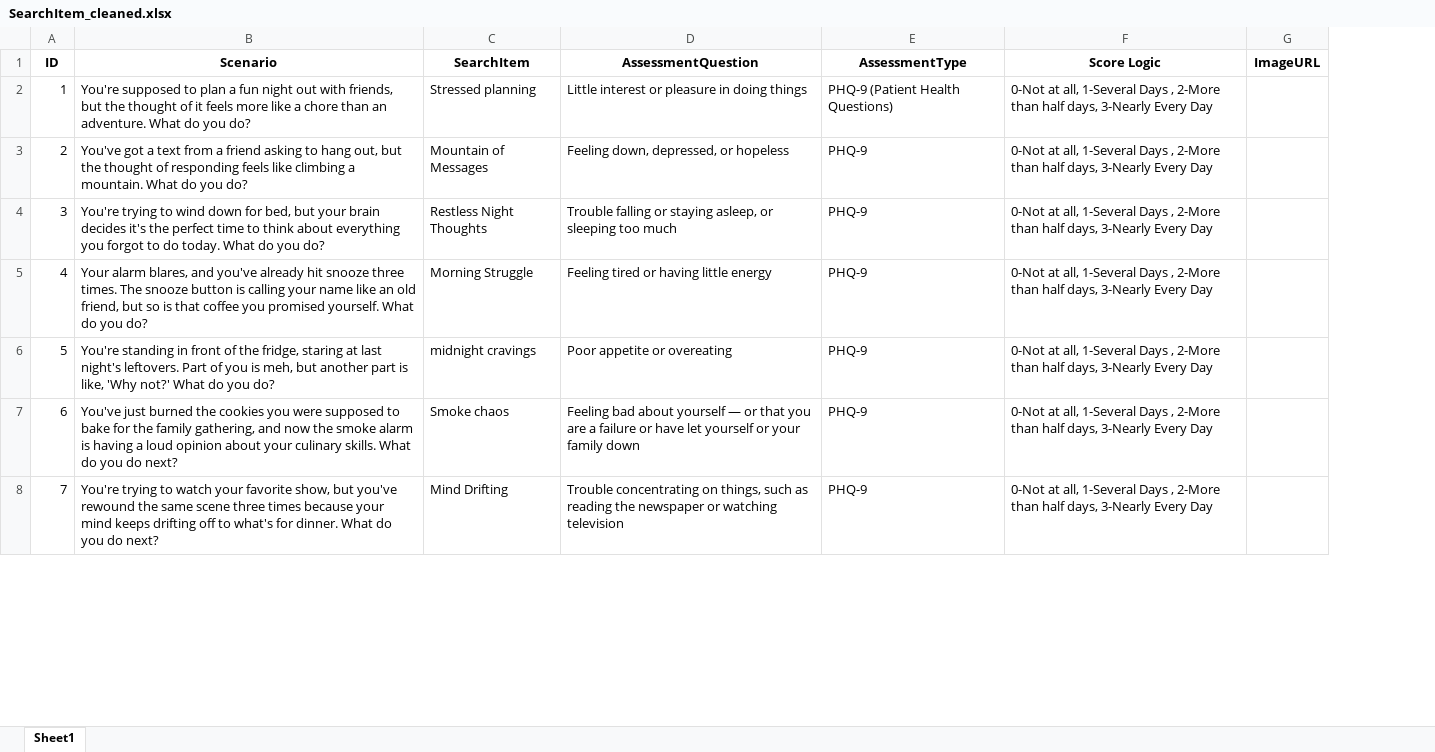
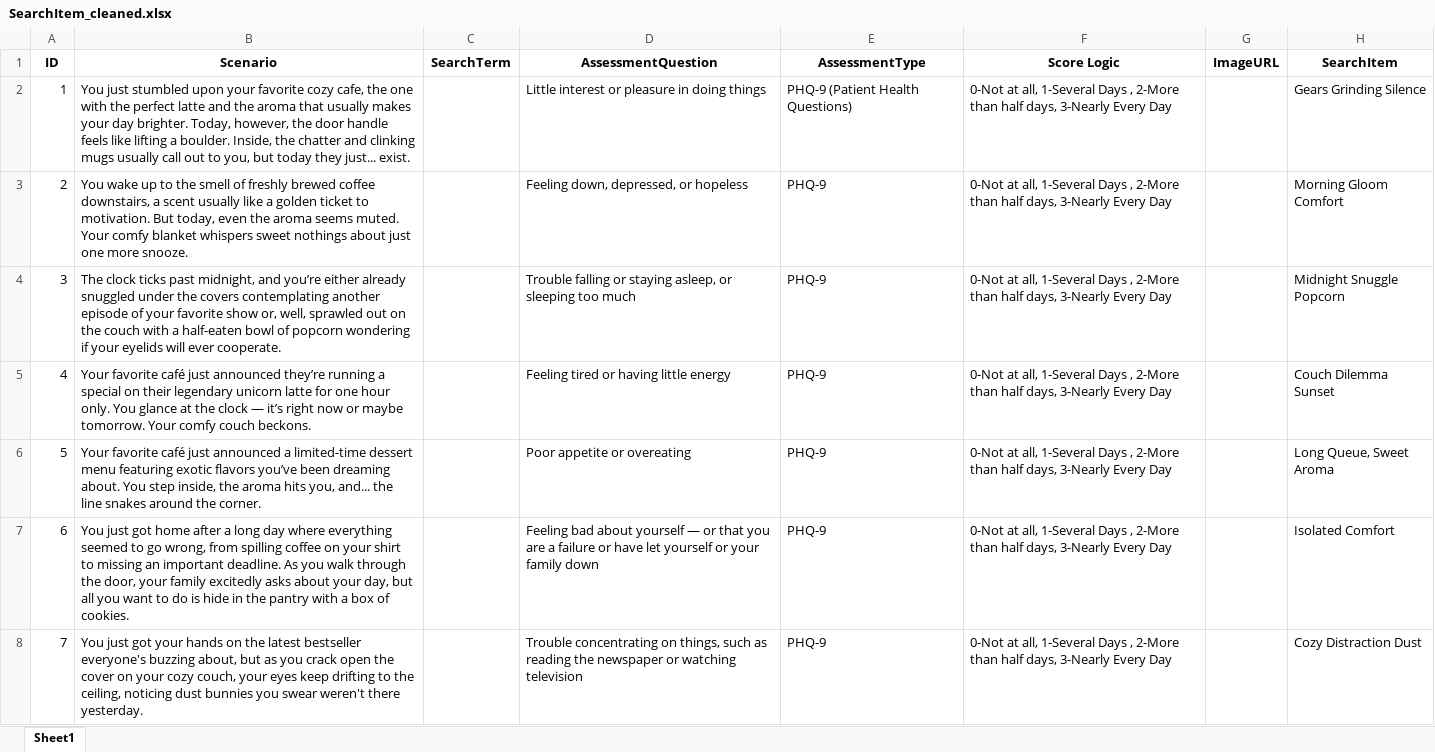
Before and after one commit to smitngandhi/SGP_Mitra, an Excel workbook: SGP_Mitra-main/app/data/Clinical_Data/SearchItem_cleaned.xlsx, sheet Sheet1, drawn as a sheet; only a part is shown; values as stored, in another font and other column widths than the file's, no borders; removed rows and columns are numbered as before the commit, all else as after; the diff covers the shown part only; the diff names each change by its address in the sheet, - before the commit and + after, or states it on an @@ line.

```diff
--- a/SGP_Mitra-main/app/data/Clinical_Data/SearchItem_cleaned.xlsx (sheet Sheet1)
+++ b/SGP_Mitra-main/app/data/Clinical_Data/SearchItem_cleaned.xlsx (sheet Sheet1)
-column C (SearchItem), rows 2-8: Stressed planning | Mountain of Messages | Restless Night Thoughts | Morning Struggle | midnight cravings | Smoke chaos | Mind Drifting
+column C (SearchTerm), empty
+column H (SearchItem), rows 2-8: Gears Grinding Silence | Morning Gloom Comfort | Midnight Snuggle Popcorn | Couch Dilemma Sunset | Long Queue, Sweet Aroma | Isolated Comfort | Cozy Distraction Dust
-B2 (Scenario): You're supposed to plan a fun night out with friends, but the thought of it feels more like a chore than an adventure. What do you do?
+B2 (Scenario): You just stumbled upon your favorite cozy cafe, the one with the perfect latte and the aroma that usually makes your day brighter. Today, however, the door handle feels like lifting a boulder. Inside, the chatter and clinking mugs usually call out to you, but today they just... exist.
-B3 (Scenario): You've got a text from a friend asking to hang out, but the thought of responding feels like climbing a mountain. What do you do?
+B3 (Scenario): You wake up to the smell of freshly brewed coffee downstairs, a scent usually like a golden ticket to motivation. But today, even the aroma seems muted. Your comfy blanket whispers sweet nothings about just one more snooze.
-B4 (Scenario): You're trying to wind down for bed, but your brain decides it's the perfect time to think about everything you forgot to do today. What do you do?
+B4 (Scenario): The clock ticks past midnight, and you’re either already snuggled under the covers contemplating another episode of your favorite show or, well, sprawled out on the couch with a half-eaten bowl of popcorn wondering if your eyelids will ever cooperate.
-B5 (Scenario): Your alarm blares, and you've already hit snooze three times. The snooze button is calling your name like an old friend, but so is that coffee you promised yourself. What do you do?
+B5 (Scenario): Your favorite café just announced they’re running a special on their legendary unicorn latte for one hour only. You glance at the clock — it’s right now or maybe tomorrow. Your comfy couch beckons.
-B6 (Scenario): You're standing in front of the fridge, staring at last night's leftovers. Part of you is meh, but another part is like, 'Why not?' What do you do?
+B6 (Scenario): Your favorite café just announced a limited-time dessert menu featuring exotic flavors you’ve been dreaming about. You step inside, the aroma hits you, and... the line snakes around the corner.
-B7 (Scenario): You've just burned the cookies you were supposed to bake for the family gathering, and now the smoke alarm is having a loud opinion about your culinary skills. What do you do next?
+B7 (Scenario): You just got home after a long day where everything seemed to go wrong, from spilling coffee on your shirt to missing an important deadline. As you walk through the door, your family excitedly asks about your day, but all you want to do is hide in the pantry with a box of cookies.
-B8 (Scenario): You're trying to watch your favorite show, but you've rewound the same scene three times because your mind keeps drifting off to what's for dinner. What do you do next?
+B8 (Scenario): You just got your hands on the latest bestseller everyone's buzzing about, but as you crack open the cover on your cozy couch, your eyes keep drifting to the ceiling, noticing dust bunnies you swear weren't there yesterday.
```
Also changed, not shown: 79 edited cells elsewhere in this sheet, SGP_Mitra-main/app/data/Clinical_Data/Clinical Exam Half Dataset.xlsx, SGP_Mitra-main/app/data/Clinical_Data/Scenario_added.xlsx, 12 other files.
